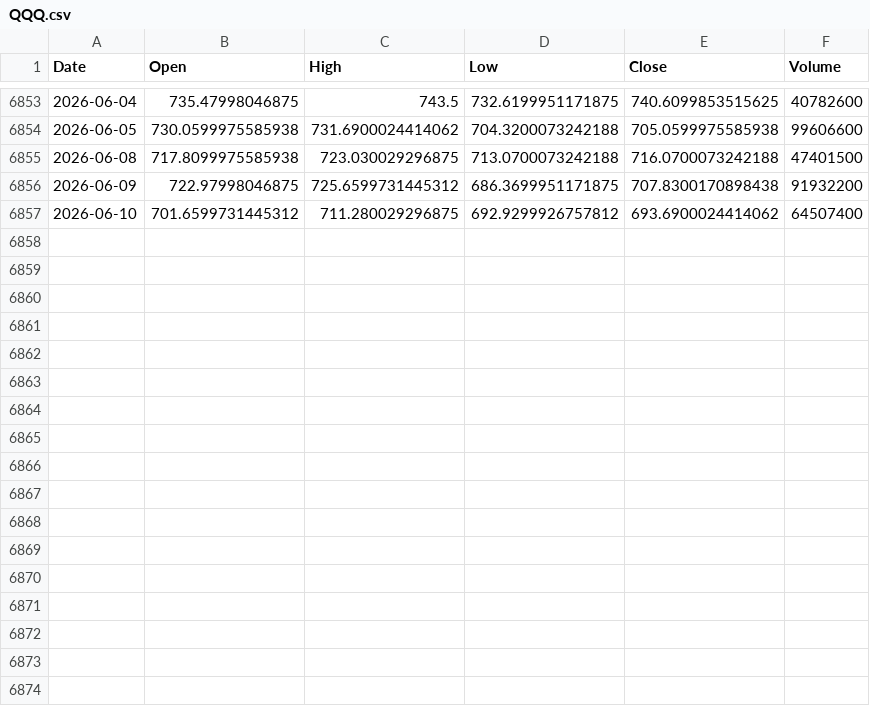
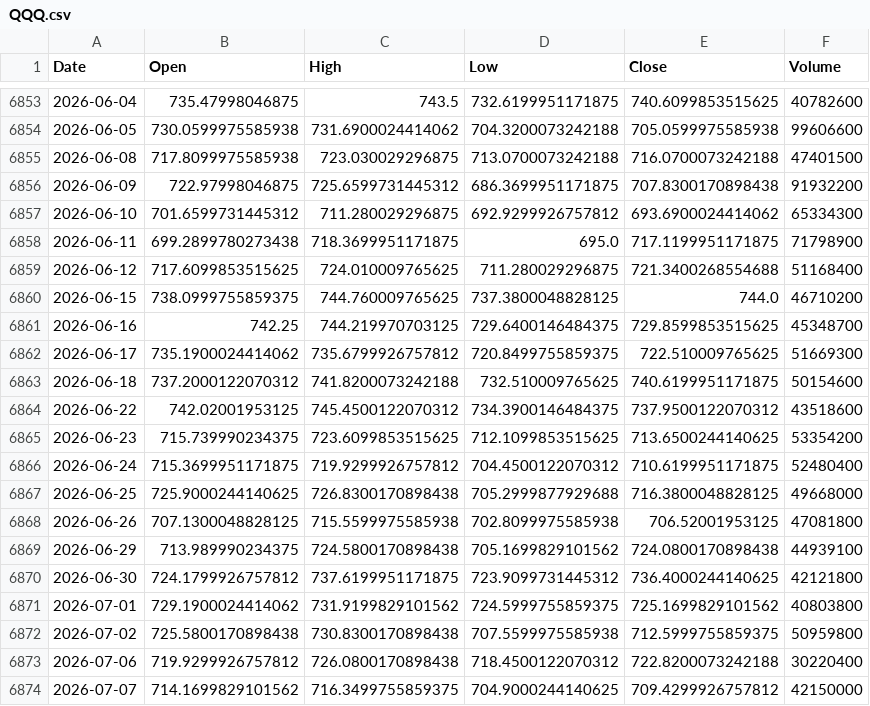
Before and after one commit to zz-dl/us-market-pulse, a CSV file: data/prices/QQQ.csv, drawn as a sheet; only a part is shown, gaps mark what is left out.

```diff
--- a/data/prices/QQQ.csv
+++ b/data/prices/QQQ.csv
@@ -6856,2 +6856,19 @@ Date,Open,High,Low,Close,Volume
 2026-06-09,722.97998046875,725.6599731445312,686.3699951171875,707.8300170898438,91932200
-2026-06-10,701.6599731445312,711.280029296875,692.9299926757812,693.6900024414062,64507400
+2026-06-10,701.6599731445312,711.280029296875,692.9299926757812,693.6900024414062,65334300
+2026-06-11,699.2899780273438,718.3699951171875,695.0,717.1199951171875,71798900
+2026-06-12,717.6099853515625,724.010009765625,711.280029296875,721.3400268554688,51168400
+2026-06-15,738.0999755859375,744.760009765625,737.3800048828125,744.0,46710200
+2026-06-16,742.25,744.219970703125,729.6400146484375,729.8599853515625,45348700
+2026-06-17,735.1900024414062,735.6799926757812,720.8499755859375,722.510009765625,51669300
+2026-06-18,737.2000122070312,741.8200073242188,732.510009765625,740.6199951171875,50154600
+2026-06-22,742.02001953125,745.4500122070312,734.3900146484375,737.9500122070312,43518600
+2026-06-23,715.739990234375,723.6099853515625,712.1099853515625,713.6500244140625,53354200
+2026-06-24,715.3699951171875,719.9299926757812,704.4500122070312,710.6199951171875,52480400
+2026-06-25,725.9000244140625,726.8300170898438,705.2999877929688,716.3800048828125,49668000
+2026-06-26,707.1300048828125,715.5599975585938,702.8099975585938,706.52001953125,47081800
+2026-06-29,713.989990234375,724.5800170898438,705.1699829101562,724.0800170898438,44939100
+2026-06-30,724.1799926757812,737.6199951171875,723.9099731445312,736.4000244140625,42121800
+2026-07-01,729.1900024414062,731.9199829101562,724.5999755859375,725.1699829101562,40803800
+2026-07-02,725.5800170898438,730.8300170898438,707.5599975585938,712.5999755859375,50959800
+2026-07-06,719.9299926757812,726.0800170898438,718.4500122070312,722.8200073242188,30220400
+2026-07-07,714.1699829101562,716.3499755859375,704.9000244140625,709.4299926757812,42150000
```
Also changed, not shown: data/prices/SPY.csv, 11 other files.
